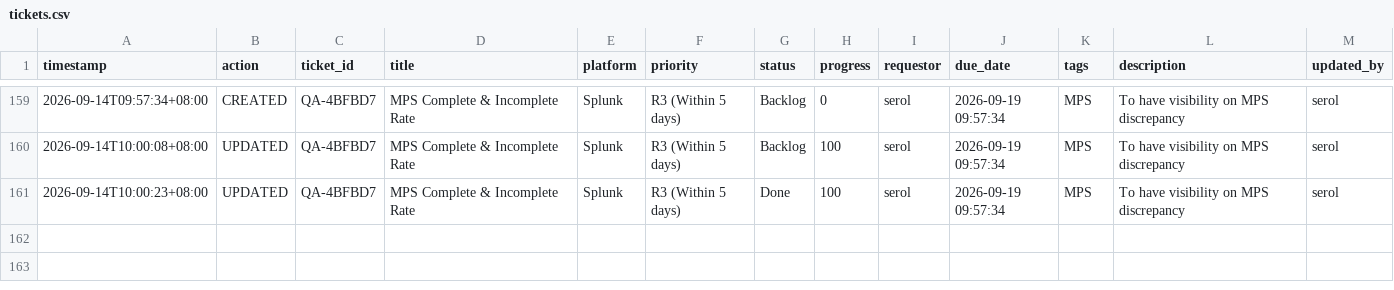
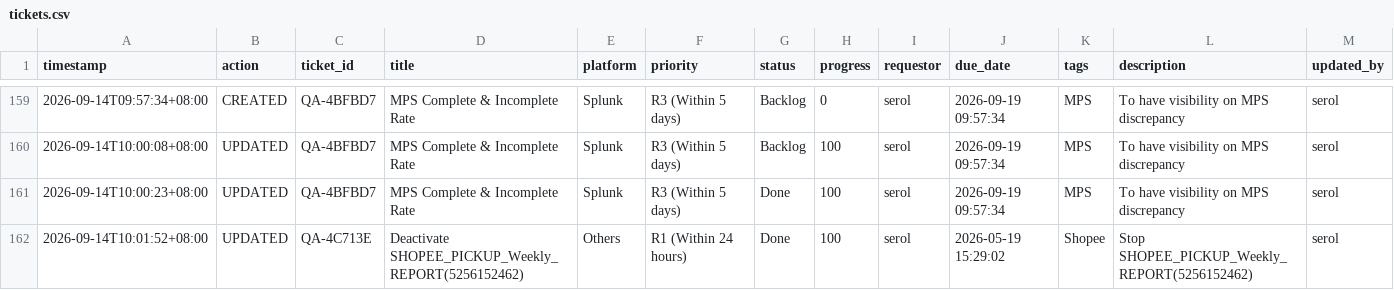
Before and after one commit to serol13/MY_opsX, a CSV file: tickets.csv, drawn as a sheet; only a part is shown, gaps mark what is left out; rows hold the shown columns only; the diff names each change by its address in the sheet, - before the commit and + after, or states it on an @@ line.

Commit message:
[UPDATED] QA-4C713E by serol — 2026-09-14T10:01

```diff
--- a/tickets.csv
+++ b/tickets.csv
+row 162: 2026-09-14T10:01:52+08:00 | UPDATED | QA-4C713E | Deactivate SHOPEE_PICKUP_Weekly_REPORT(5256152462) | Others | R1 (Within 24 hours) | Done | 100 | serol | 2026-05-19 15:29:02 | Shopee | Stop SHOPEE_PICKUP_Weekly_REPORT(5256152462) | serol
```
